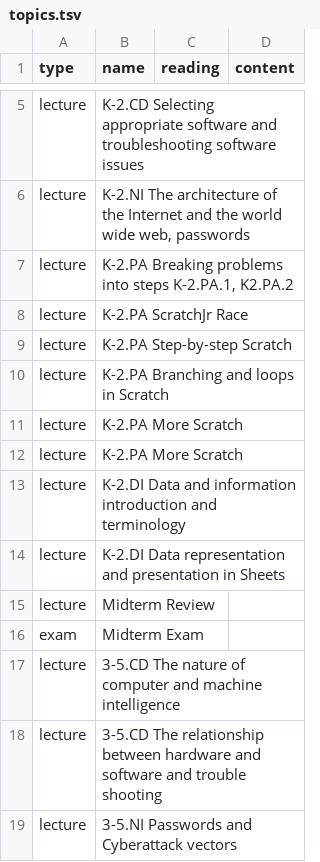
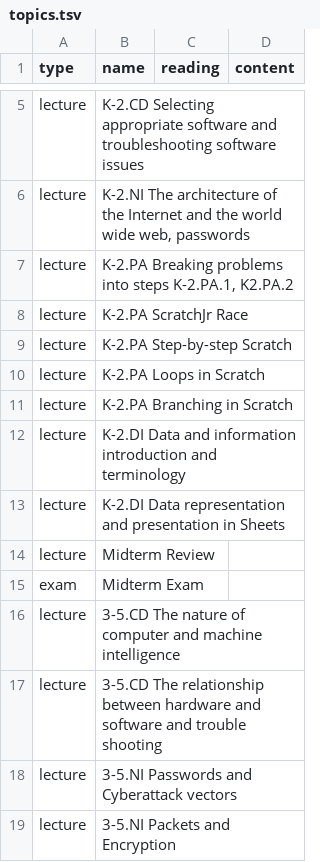
Before and after one commit to jncraton/elementary-computer-science-cpsc1030, a TSV file: topics.tsv, drawn as a sheet; only a part is shown, gaps mark what is left out; the shorter side is filled out with more unchanged rows.

Commit message:
Adjust topics

```diff
--- a/topics.tsv
+++ b/topics.tsv
@@ -9,5 +9,4 @@ lecture	K-2.PA ScratchJr Race
 lecture	K-2.PA Step-by-step Scratch
-lecture	K-2.PA Branching and loops in Scratch
-lecture	K-2.PA More Scratch
-lecture	K-2.PA More Scratch
+lecture	K-2.PA Loops in Scratch
+lecture	K-2.PA Branching in Scratch
 lecture	K-2.DI Data and information introduction and terminology
```
